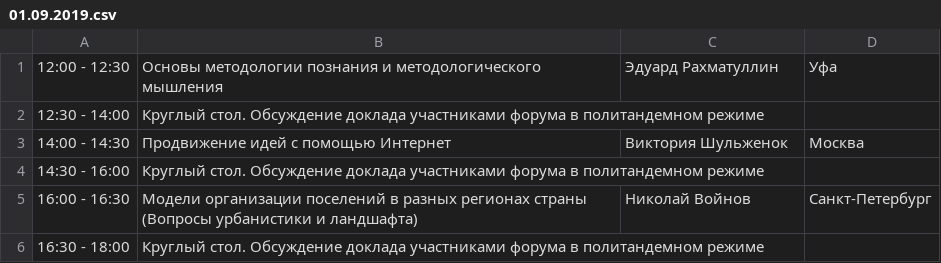
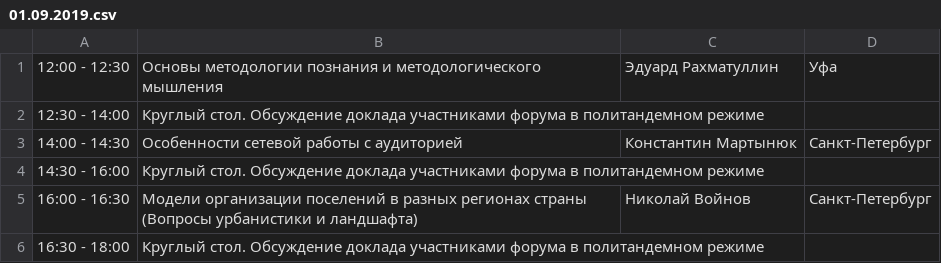
Before and after one commit to m3ra/pkforum.m3ra.ru, a CSV file: static/01.09.2019.csv, drawn as a sheet.

Commit message:
Update 01.09.2019.csv

```diff
--- a/static/01.09.2019.csv
+++ b/static/01.09.2019.csv
@@ -2,3 +2,3 @@
 12:30 - 14:00,Круглый стол. Обсуждение доклада участниками форума в политандемном режиме, ,
-14:00 - 14:30,Продвижение идей с помощью Интернет,Виктория Шульженок,Москва
+14:00 - 14:30,Особенности сетевой работы с аудиторией,Константин Мартынюк,Санкт-Петербург
 14:30 - 16:00,Круглый стол. Обсуждение доклада участниками форума в политандемном режиме, ,
```
